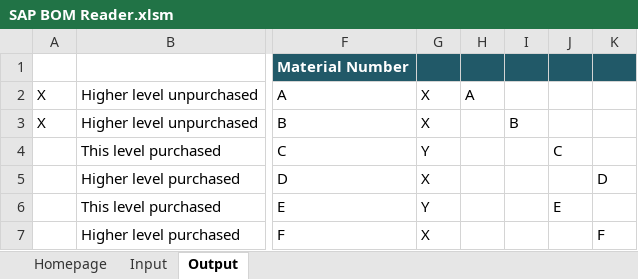
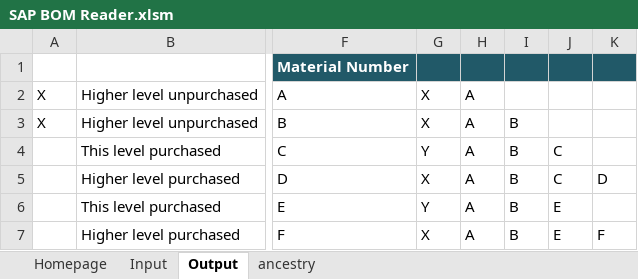
Before and after one commit to sdupjj/SAP-BOM-Reader, an Excel workbook: SAP BOM Reader.xlsm, sheet Output, drawn as a sheet; only a part is shown, gaps mark what is left out; values as stored, in another font and other column widths than the file's, no borders; charts and pictures not drawn; the diff names each change by its address in the sheet, - before the commit and + after, or states it on an @@ line.

```diff
--- a/SAP BOM Reader.xlsm (sheet Output)
+++ b/SAP BOM Reader.xlsm (sheet Output)
@@ sheet tab unhidden: ancestry @@
-H3:H7: (empty)
+H3:H7: A
-I4:I7: (empty)
+I4:I7: B
-J5: (empty)
+J5: C
-J7: (empty)
+J7: E
```
Also changed, not shown: sheet Homepage, charts or pictures.
